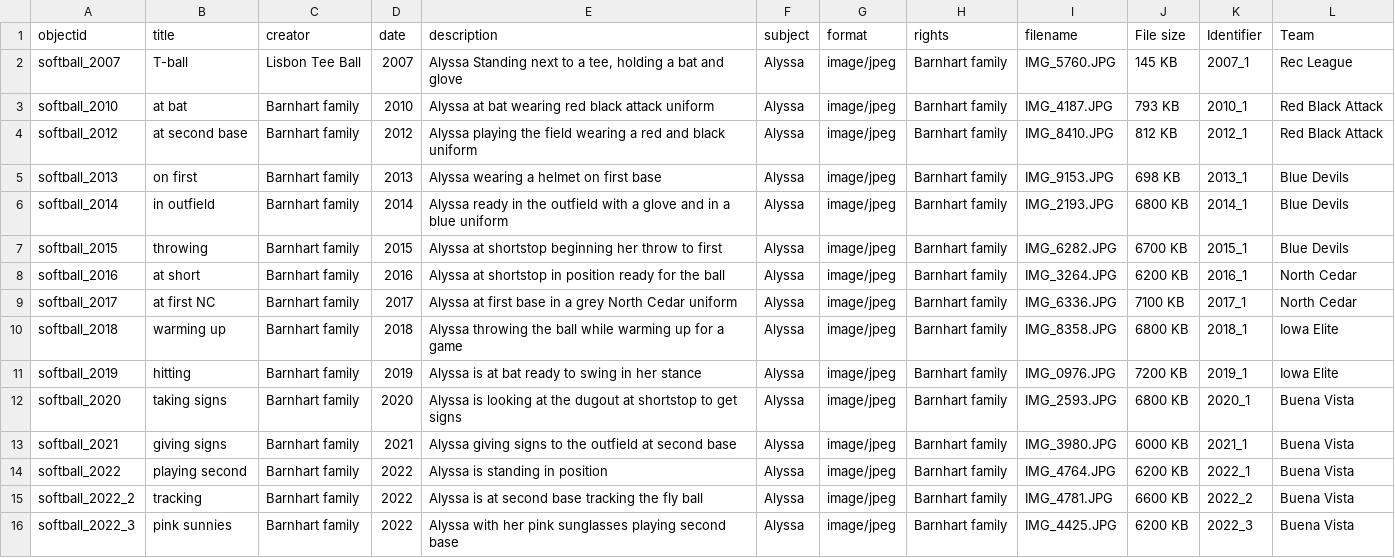
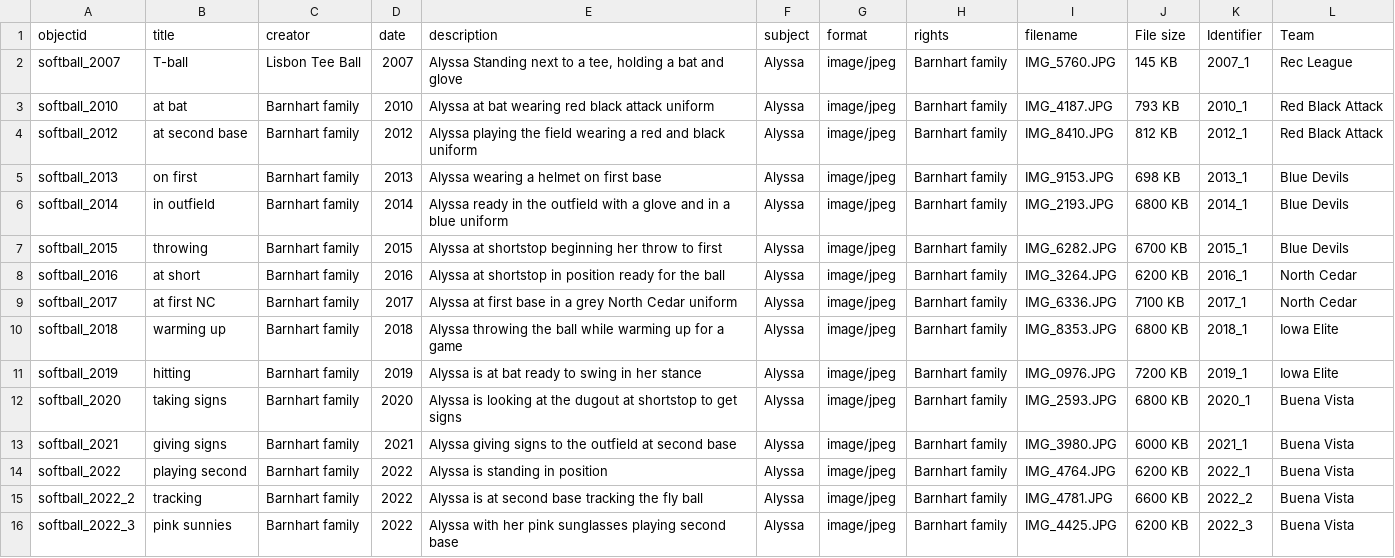
Before and after one commit to alyssabarn/softball1, a CSV file: _data/softball_metadata.csv, drawn as a sheet.

Commit message:
Update softball_metadata.csv

```diff
--- a/_data/softball_metadata.csv
+++ b/_data/softball_metadata.csv
@@ -9,3 +9,3 @@ softball_2016,at short,Barnhart family,2016,Alyssa at shortstop in position read
 softball_2017,at first NC,Barnhart family,2017,Alyssa at first base in a grey North Cedar uniform,Alyssa,image/jpeg,Barnhart family,IMG_6336.JPG,7100 KB,2017_1,North Cedar
-softball_2018,warming up,Barnhart family,2018,Alyssa throwing the ball while warming up for a game,Alyssa,image/jpeg,Barnhart family,IMG_8358.JPG,6800 KB,2018_1,Iowa Elite
+softball_2018,warming up,Barnhart family,2018,Alyssa throwing the ball while warming up for a game,Alyssa,image/jpeg,Barnhart family,IMG_8353.JPG,6800 KB,2018_1,Iowa Elite
 softball_2019,hitting,Barnhart family,2019,Alyssa is at bat ready to swing in her stance,Alyssa,image/jpeg,Barnhart family,IMG_0976.JPG,7200 KB,2019_1,Iowa Elite
```
